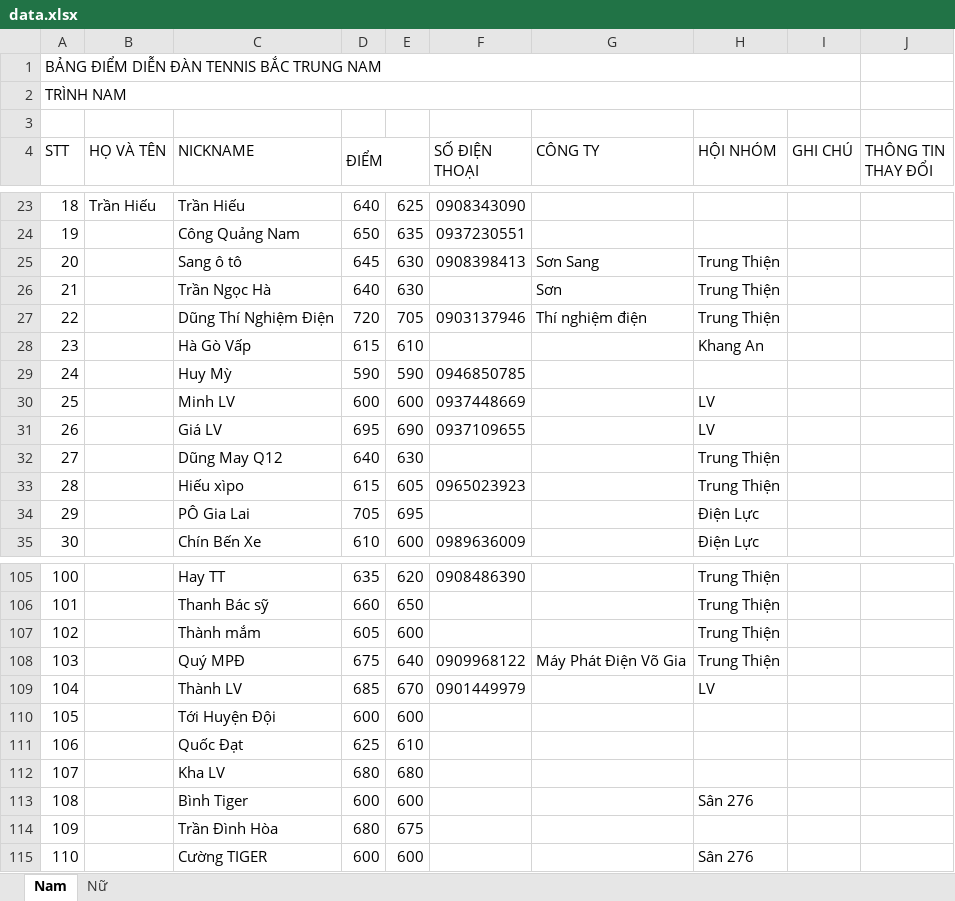
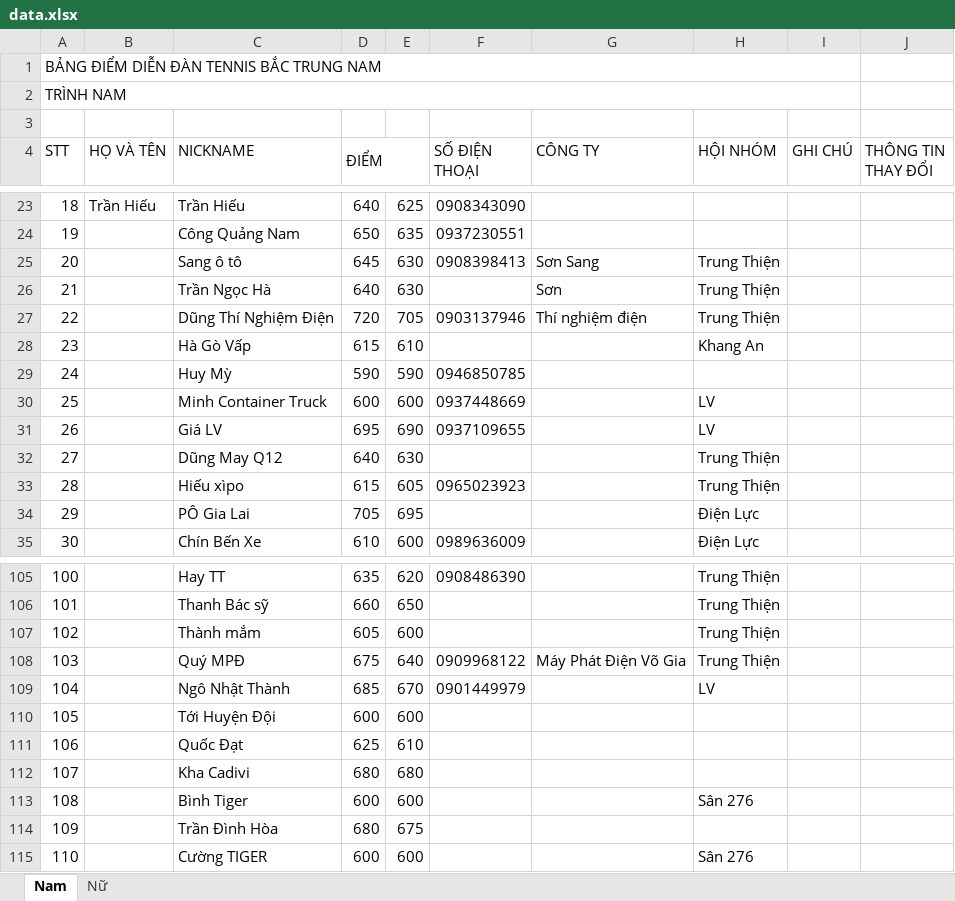
Before and after one commit to dflyapp/tennis-btn, an Excel workbook: pages/api/score/data.xlsx, sheet Nam, drawn as a sheet; only a part is shown, gaps mark what is left out; values as stored, in another font and other column widths than the file's, no cell formats; charts and pictures not drawn; the diff names each change by its address in the sheet, - before the commit and + after, or states it on an @@ line.

```diff
--- a/pages/api/score/data.xlsx (sheet Nam)
+++ b/pages/api/score/data.xlsx (sheet Nam)
-C30 (NICKNAME): Minh LV
+C30 (NICKNAME): Minh Container Truck
-C109 (NICKNAME): Thành LV
+C109 (NICKNAME): Ngô Nhật Thành
-C112 (NICKNAME): Kha LV
+C112 (NICKNAME): Kha Cadivi
```
Also changed, not shown: cell formats, charts or pictures, 9 other files.
